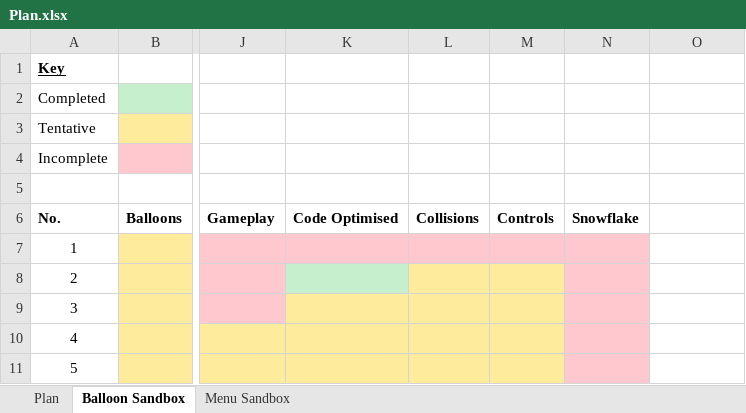
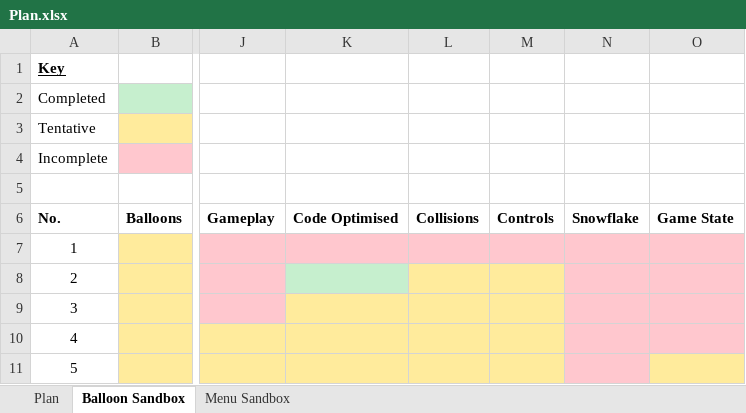
Before and after one commit to joshysnow/balloon-strike-wp, an Excel workbook: Plan.xlsx, sheet Balloon Sandbox, drawn as a sheet; only a part is shown, gaps mark what is left out; values as stored, in another font and other column widths than the file's, no borders; the diff names each change by its address in the sheet, - before the commit and + after, or states it on an @@ line.

Commit message:
Sandbox 5 start. Added game state and the ability to change from playing to game over.

```diff
--- a/Plan.xlsx (sheet Balloon Sandbox)
+++ b/Plan.xlsx (sheet Balloon Sandbox)
-O6: (empty)
+O6: Game State
-O7:O10 fill: none
+O7:O10 fill: #FFC7CE
-O11 fill: none
+O11 fill: #FFEB9C
```
Also changed, not shown: 43 other files.
